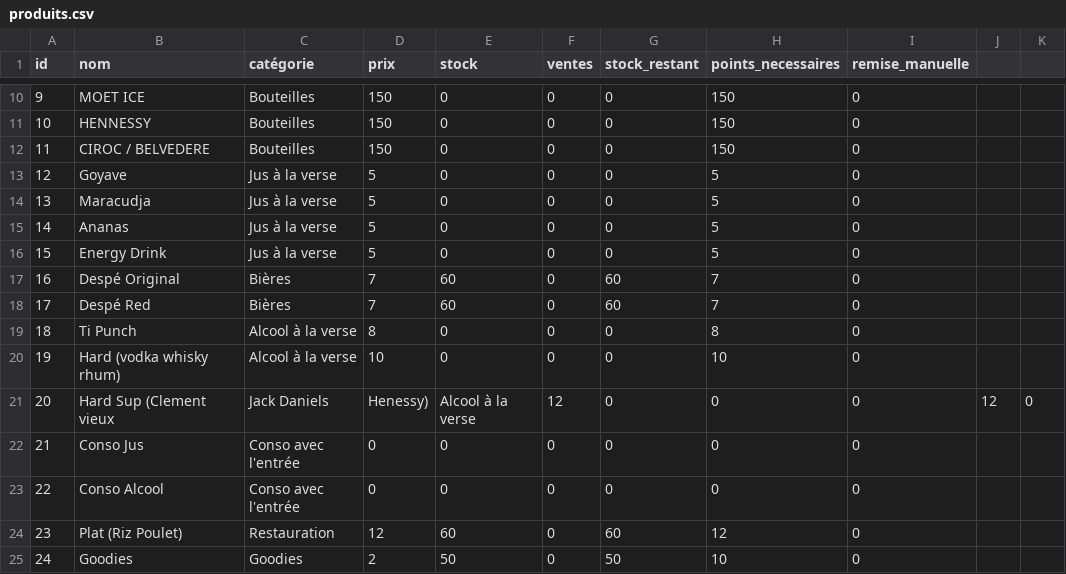
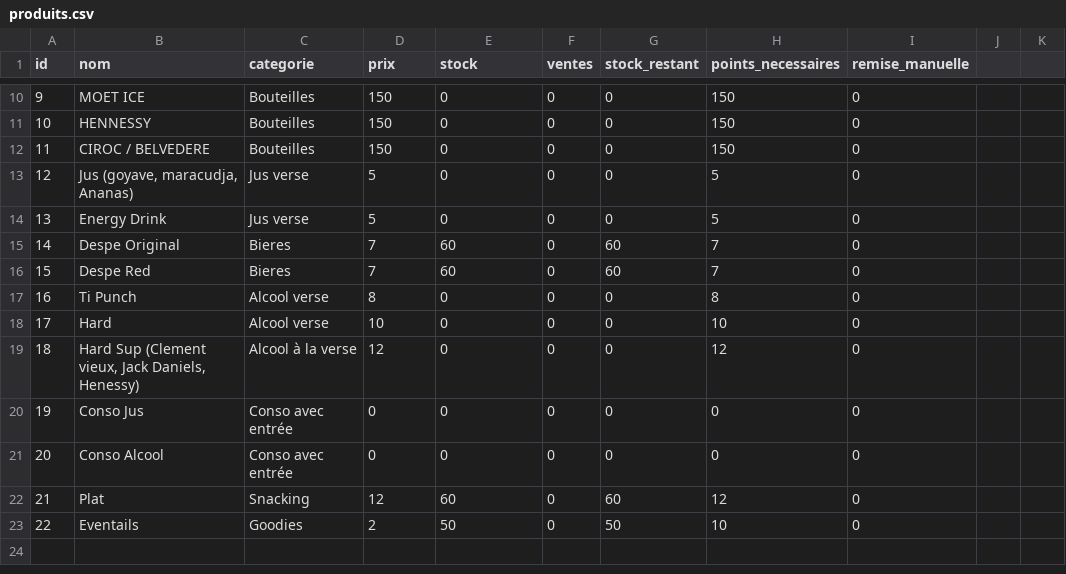
Before and after one commit to affreuxjojobk/nfc-bar, a CSV file: src/produits.csv, drawn as a sheet; only a part is shown, gaps mark what is left out; removed rows and columns are numbered as before the commit, all else as after; the diff names each change by its address in the sheet, - before the commit and + after, or states it on an @@ line.

```diff
--- a/src/produits.csv
+++ b/src/produits.csv
-C1: catégorie
+C1: categorie
-row 13: 12 | Goyave | Jus à la verse | 5 | 0 | 0 | 0 | 5 | 0
@@ column A (id) renumbered from row 13 down @@
-B13 (nom): Maracudja
+B13 (nom): Jus (goyave, maracudja, Ananas)
-C13 (categorie): Jus à la verse
+C13 (categorie): Jus verse
-row 15: 14 | Ananas | Jus à la verse | 5 | 0 | 0 | 0 | 5 | 0
-C14 (categorie): Jus à la verse
+C14 (categorie): Jus verse
-B15 (nom): Despé Original
+B15 (nom): Despe Original
-C15:C16 (categorie): Bières
+C15:C16 (categorie): Bieres
-B16 (nom): Despé Red
+B16 (nom): Despe Red
-C17:C18 (categorie): Alcool à la verse
+C17:C18 (categorie): Alcool verse
-B18 (nom): Hard (vodka whisky rhum)
+B18 (nom): Hard
-row 21: 20 | Hard Sup (Clement vieux | Jack Daniels | Henessy) | Alcool à la verse | 12 | 0 | 0 | 0 | 12 | 0
+row 19: 18 | Hard Sup (Clement vieux, Jack Daniels, Henessy) | Alcool à la verse | 12 | 0 | 0 | 0 | 12 | 0
-C20:C21 (categorie): Conso avec l'entrée
+C20:C21 (categorie): Conso avec entrée
-B22 (nom): Plat (Riz Poulet)
+B22 (nom): Plat
-C22 (categorie): Restauration
+C22 (categorie): Snacking
-B23 (nom): Goodies
+B23 (nom): Eventails
```
Also changed, not shown: 16 other files.
